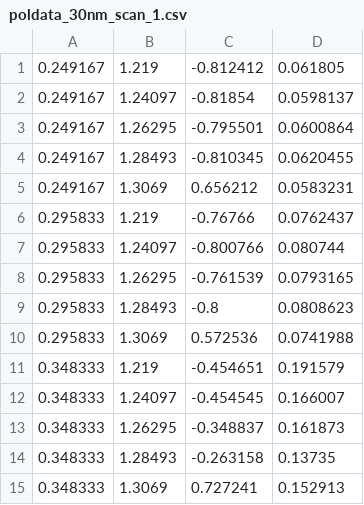
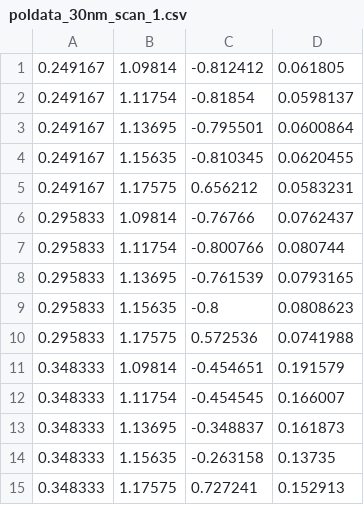
Before and after one commit to ucn-triumf/polarization-foils-bl05-202107, a CSV file: results/poldata_30nm_scan_1.csv, drawn as a sheet.

```diff
--- a/results/poldata_30nm_scan_1.csv
+++ b/results/poldata_30nm_scan_1.csv
@@ -1,15 +1,15 @@
-0.249167,1.219,-0.812412,0.061805
-0.249167,1.24097,-0.81854,0.0598137
-0.249167,1.26295,-0.795501,0.0600864
-0.249167,1.28493,-0.810345,0.0620455
-0.249167,1.3069,0.656212,0.0583231
-0.295833,1.219,-0.76766,0.0762437
-0.295833,1.24097,-0.800766,0.080744
-0.295833,1.26295,-0.761539,0.0793165
-0.295833,1.28493,-0.8,0.0808623
-0.295833,1.3069,0.572536,0.0741988
-0.348333,1.219,-0.454651,0.191579
-0.348333,1.24097,-0.454545,0.166007
-0.348333,1.26295,-0.348837,0.161873
-0.348333,1.28493,-0.263158,0.13735
-0.348333,1.3069,0.727241,0.152913
+0.249167,1.09814,-0.812412,0.061805
+0.249167,1.11754,-0.81854,0.0598137
+0.249167,1.13695,-0.795501,0.0600864
+0.249167,1.15635,-0.810345,0.0620455
+0.249167,1.17575,0.656212,0.0583231
+0.295833,1.09814,-0.76766,0.0762437
+0.295833,1.11754,-0.800766,0.080744
+0.295833,1.13695,-0.761539,0.0793165
+0.295833,1.15635,-0.8,0.0808623
+0.295833,1.17575,0.572536,0.0741988
+0.348333,1.09814,-0.454651,0.191579
+0.348333,1.11754,-0.454545,0.166007
+0.348333,1.13695,-0.348837,0.161873
+0.348333,1.15635,-0.263158,0.13735
+0.348333,1.17575,0.727241,0.152913
```
Also changed, not shown: 4 other files.
